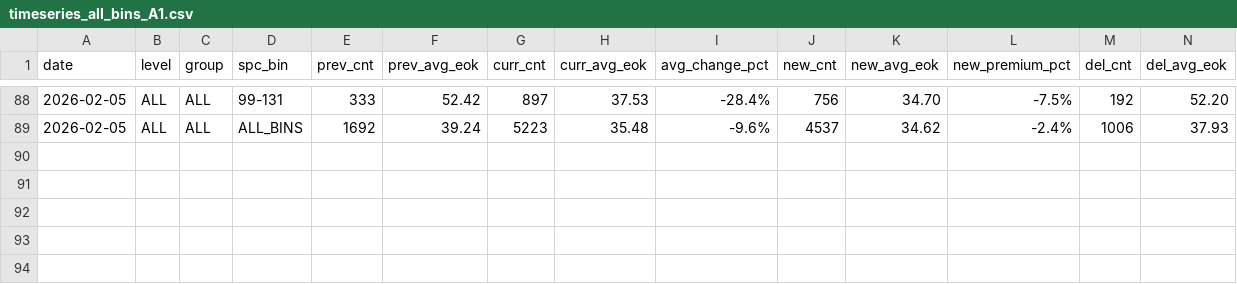
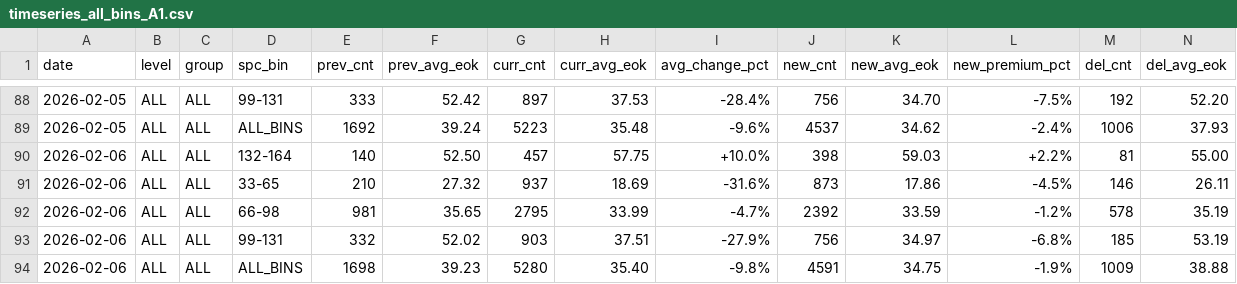
Before and after one commit to jhansummer/property-dashboard-maemul-tracking, a CSV file: reports/timeseries_all_bins_A1.csv, drawn as a sheet; only a part is shown, gaps mark what is left out; rows hold the shown columns only; the diff names each change by its address in the sheet, - before the commit and + after, or states it on an @@ line.

Commit message:
Update reports & charts (20260206_0552)

```diff
--- a/reports/timeseries_all_bins_A1.csv
+++ b/reports/timeseries_all_bins_A1.csv
+row 90: 2026-02-06 | ALL | ALL | 132-164 | 140 | 52.50 | 457 | 57.75 | +10.0% | 398 | 59.03 | +2.2% | 81 | 55.00
+row 91: 2026-02-06 | ALL | ALL | 33-65 | 210 | 27.32 | 937 | 18.69 | -31.6% | 873 | 17.86 | -4.5% | 146 | 26.11
+row 92: 2026-02-06 | ALL | ALL | 66-98 | 981 | 35.65 | 2795 | 33.99 | -4.7% | 2392 | 33.59 | -1.2% | 578 | 35.19
+row 93: 2026-02-06 | ALL | ALL | 99-131 | 332 | 52.02 | 903 | 37.51 | -27.9% | 756 | 34.97 | -6.8% | 185 | 53.19
+row 94: 2026-02-06 | ALL | ALL | ALL_BINS | 1698 | 39.23 | 5280 | 35.40 | -9.8% | 4591 | 34.75 | -1.9% | 1009 | 38.88
```
Also changed, not shown: reports/report_complex_bins_A1_latest.csv, reports/report_complex_bins_B1_latest.csv, 10 other files.
